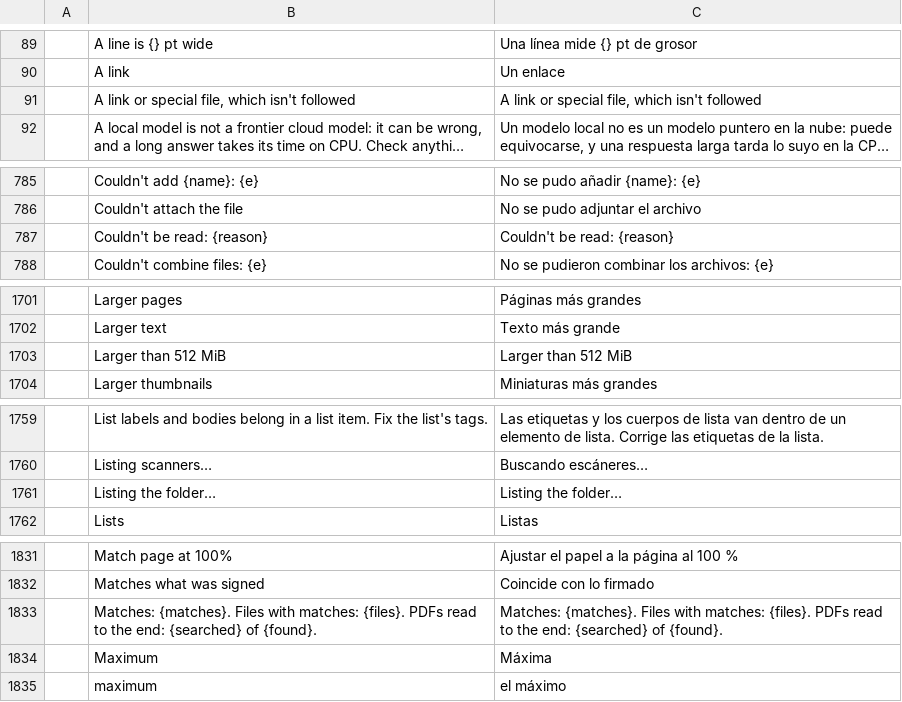
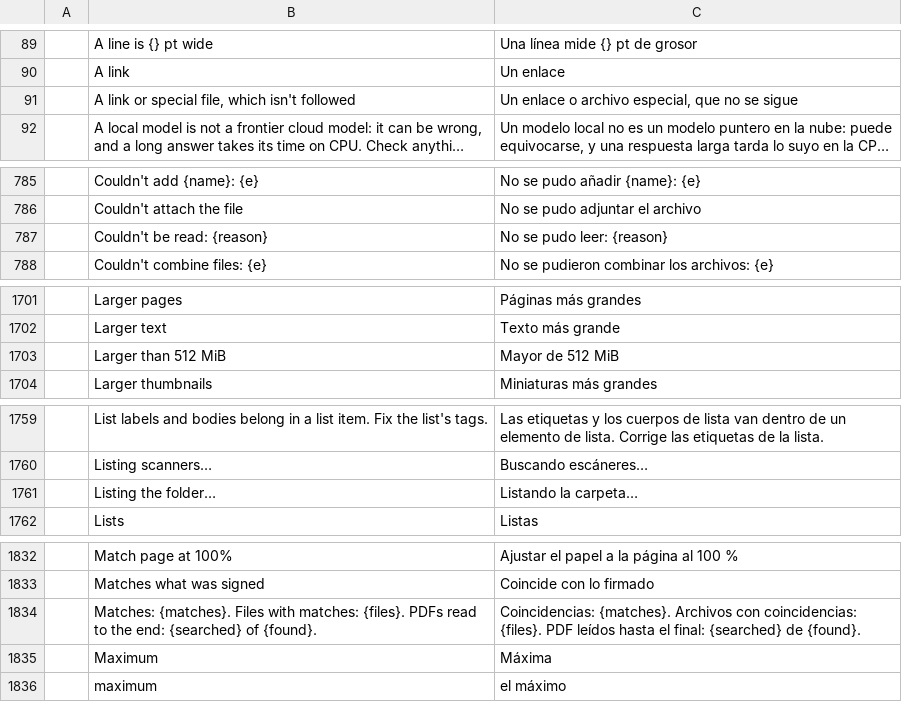
Before and after one commit to getnodalia/foundation, a TSV file: locales/es/papel.tsv, drawn as a sheet; only a part is shown, gaps mark what is left out; long unchanged cells end in …; addresses are those after the commit; the diff covers the shown part only; the diff names each change by its address in the sheet, - before the commit and + after, or states it on an @@ line.

```diff
--- a/locales/es/papel.tsv
+++ b/locales/es/papel.tsv
-C91: A link or special file, which isn't followed
+C91: Un enlace o archivo especial, que no se sigue
-C787: Couldn't be read: {reason}
+C787: No se pudo leer: {reason}
-C1703: Larger than 512 MiB
+C1703: Mayor de 512 MiB
-C1761: Listing the folder…
+C1761: Listando la carpeta…
-C1834: Matches: {matches}. Files with matches: {files}. PDFs read to the end: {searched} of {found}.
+C1834: Coincidencias: {matches}. Archivos con coincidencias: {files}. PDF leídos hasta el final: {searched} de {found}.
```
Also changed, not shown: 2 added rows and 20 edited cells elsewhere in this file.
